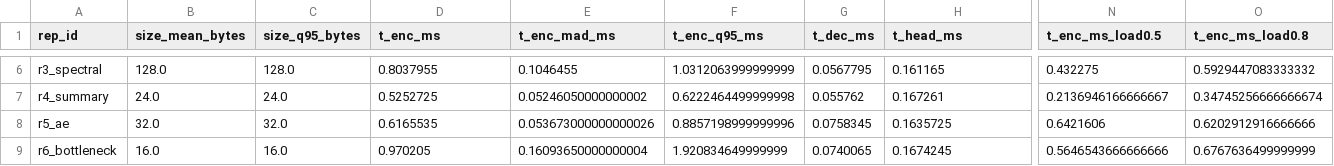
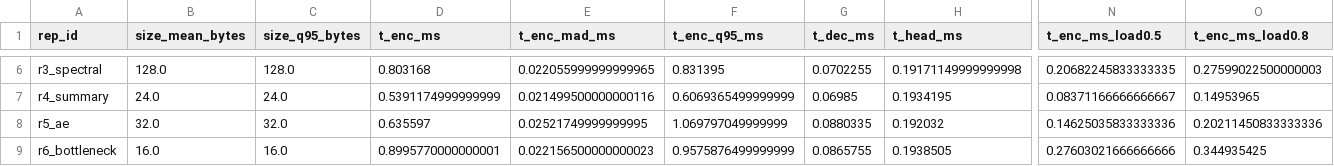
Before and after one commit to PRATHVI9607/RepRoute, a CSV file: experiments/e1/profile_table.csv, drawn as a sheet; only a part is shown, gaps mark what is left out; the diff covers the shown part only; the diff names each change by its address in the sheet, - before the commit and + after, or states it on an @@ line.

```diff
--- a/experiments/e1/profile_table.csv
+++ b/experiments/e1/profile_table.csv
-D6 (t_enc_ms): 0.8037955
+D6 (t_enc_ms): 0.803168
-E6 (t_enc_mad_ms): 0.1046455
+E6 (t_enc_mad_ms): 0.022055999999999965
-F6 (t_enc_q95_ms): 1.0312063999999999
+F6 (t_enc_q95_ms): 0.831395
-G6 (t_dec_ms): 0.0567795
+G6 (t_dec_ms): 0.0702255
-H6 (t_head_ms): 0.161165
+H6 (t_head_ms): 0.19171149999999998
-N6 (t_enc_ms_load0.5): 0.432275
+N6 (t_enc_ms_load0.5): 0.20682245833333335
-O6 (t_enc_ms_load0.8): 0.5929447083333332
+O6 (t_enc_ms_load0.8): 0.27599022500000003
-D7 (t_enc_ms): 0.5252725
+D7 (t_enc_ms): 0.5391174999999999
-E7 (t_enc_mad_ms): 0.05246050000000002
+E7 (t_enc_mad_ms): 0.021499500000000116
-F7 (t_enc_q95_ms): 0.6222464499999998
+F7 (t_enc_q95_ms): 0.6069365499999999
-G7 (t_dec_ms): 0.055762
+G7 (t_dec_ms): 0.06985
-H7 (t_head_ms): 0.167261
+H7 (t_head_ms): 0.1934195
-N7 (t_enc_ms_load0.5): 0.2136946166666667
+N7 (t_enc_ms_load0.5): 0.08371166666666667
-O7 (t_enc_ms_load0.8): 0.34745256666666674
+O7 (t_enc_ms_load0.8): 0.14953965
-D8 (t_enc_ms): 0.6165535
+D8 (t_enc_ms): 0.635597
-E8 (t_enc_mad_ms): 0.053673000000000026
+E8 (t_enc_mad_ms): 0.02521749999999995
-F8 (t_enc_q95_ms): 0.8857198999999996
+F8 (t_enc_q95_ms): 1.069797049999999
-G8 (t_dec_ms): 0.0758345
+G8 (t_dec_ms): 0.0880335
-H8 (t_head_ms): 0.1635725
+H8 (t_head_ms): 0.192032
-N8 (t_enc_ms_load0.5): 0.6421606
+N8 (t_enc_ms_load0.5): 0.14625035833333336
-O8 (t_enc_ms_load0.8): 0.6202912916666666
+O8 (t_enc_ms_load0.8): 0.20211450833333336
-D9 (t_enc_ms): 0.970205
+D9 (t_enc_ms): 0.8995770000000001
-E9 (t_enc_mad_ms): 0.16093650000000004
+E9 (t_enc_mad_ms): 0.022156500000000023
-F9 (t_enc_q95_ms): 1.920834649999999
+F9 (t_enc_q95_ms): 0.9575876499999999
-G9 (t_dec_ms): 0.0740065
+G9 (t_dec_ms): 0.0865755
-H9 (t_head_ms): 0.1674245
+H9 (t_head_ms): 0.1938505
-N9 (t_enc_ms_load0.5): 0.5646543666666666
+N9 (t_enc_ms_load0.5): 0.27603021666666666
-O9 (t_enc_ms_load0.8): 0.6767636499999999
+O9 (t_enc_ms_load0.8): 0.344935425
```
Also changed, not shown: 35 edited cells elsewhere in this file, experiments/e3/by_policy.csv, 27 other files.
